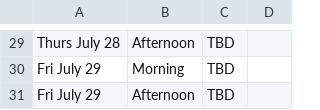
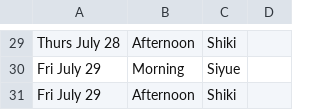
Before and after one commit to jlgrons/UofT-DoSS-SPB, a CSV file: schedule.csv, drawn as a sheet; only a part is shown, gaps mark what is left out; the diff covers the shown part only; the diff names each change by its address in the sheet, - before the commit and + after, or states it on an @@ line.

```diff
--- a/schedule.csv
+++ b/schedule.csv
-C29: TBD
+C29: Shiki
-C30: TBD
+C30: Siyue
-C31: TBD
+C31: Shiki
```
Also changed, not shown: 28 edited cells elsewhere in this file.
